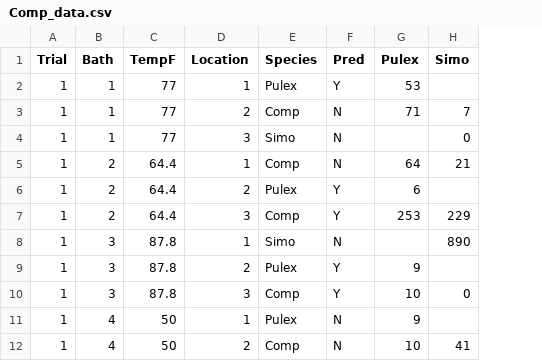
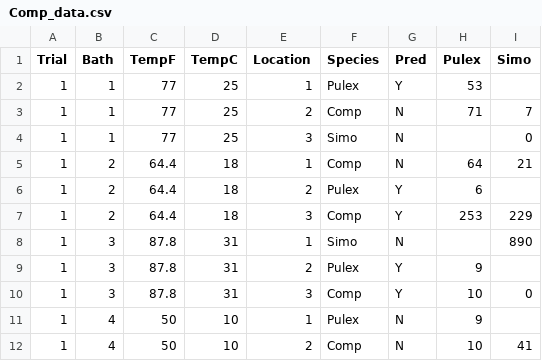
Before and after one commit to ecozo/Compxpredxtemp, a CSV file: Data/Comp_data.csv, drawn as a sheet; only a part is shown; the diff names each change by its address in the sheet, - before the commit and + after, or states it on an @@ line.

Commit message:
Change from my local computer

```diff
--- a/Data/Comp_data.csv
+++ b/Data/Comp_data.csv
+column D (TempC), rows 2-12: 25 | 25 | 25 | 18 | 18 | 18 | 31 | 31 | 31 | 10 | 10
```
